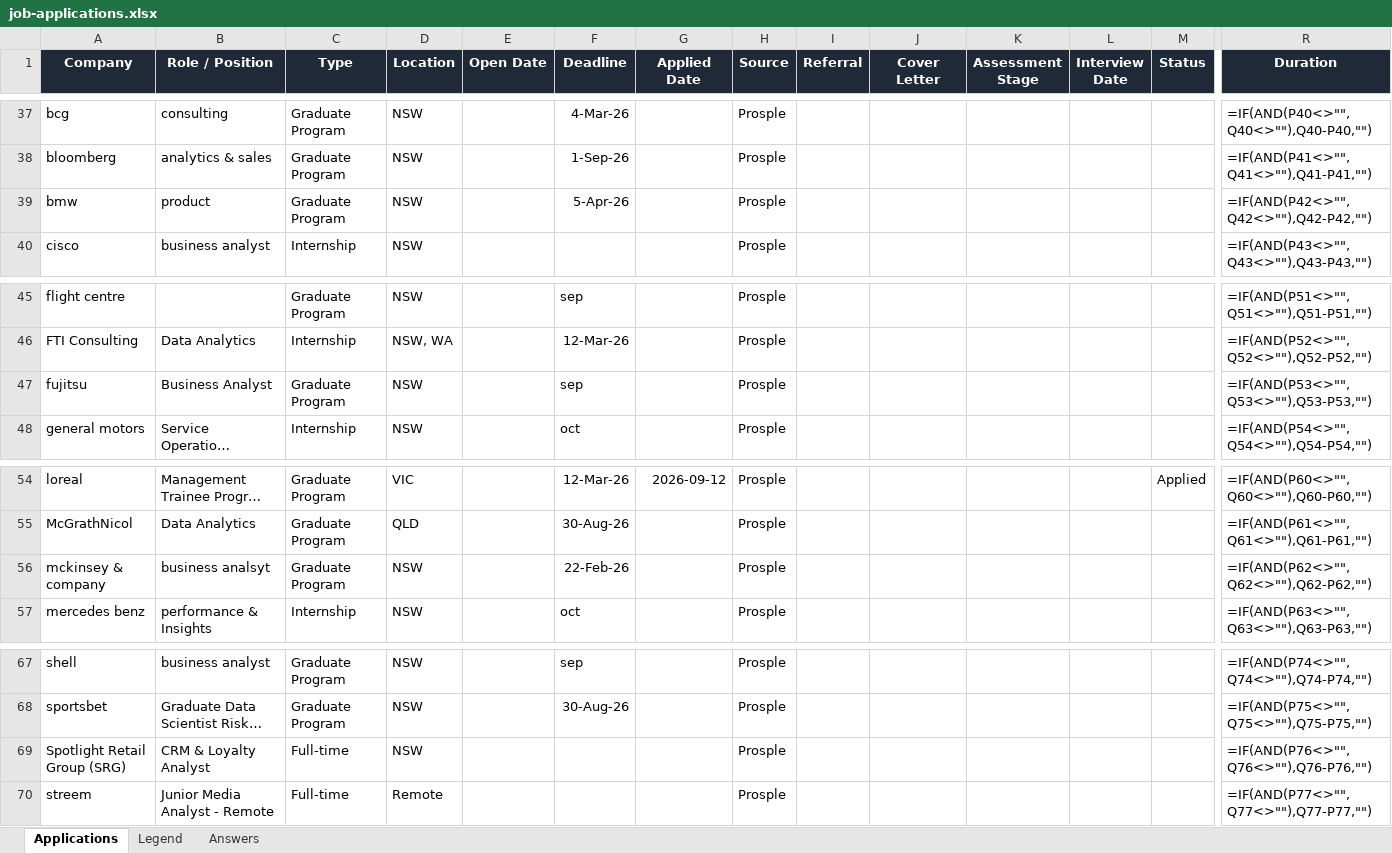
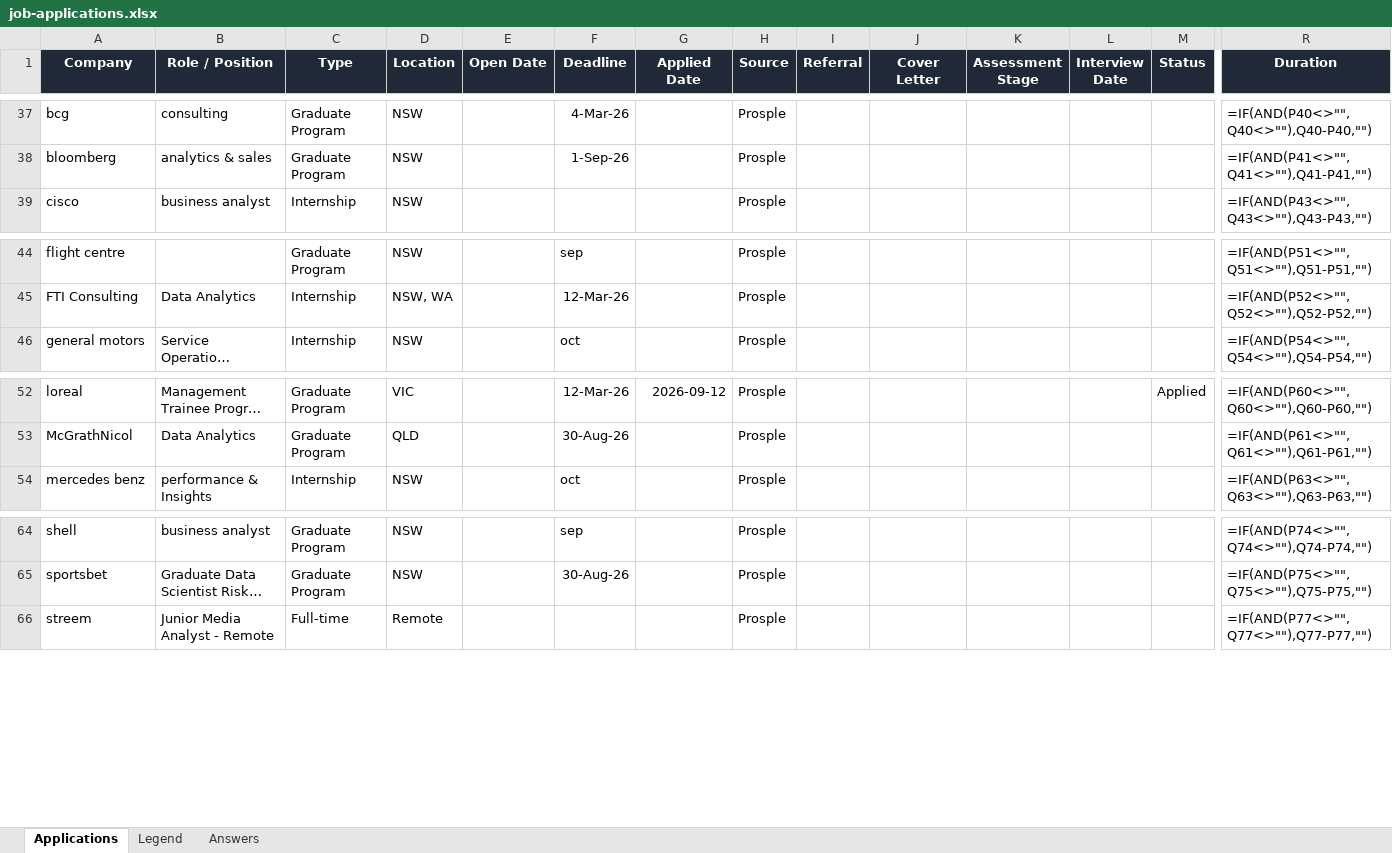
Before and after one commit to EileenIp/EileenIp.github.io, an Excel workbook: job-applications.xlsx, sheet Applications, drawn as a sheet; only a part is shown, gaps mark what is left out; long unchanged cells end in …; values as stored, in another font and other column widths than the file's, no borders; formulas without a stored value are shown as written; conditional formats not drawn; rows hold the shown columns only; the diff names each change by its address in the sheet, - before the commit and + after, or states it on an @@ line.

```diff
--- a/job-applications.xlsx (sheet Applications)
+++ b/job-applications.xlsx (sheet Applications)
-row 39: bmw | product | Graduate Program | NSW |  | 5-Apr-26 |  | Prosple |  |  |  |  |  | =IF(AND(P42<>"",Q42<>""),Q42-P42,"")
-row 47: fujitsu | Business Analyst | Graduate Program | NSW |  | sep |  | Prosple |  |  |  |  |  | =IF(AND(P53<>"",Q53<>""),Q53-P53,"")
-row 56: mckinsey & company | business analsyt | Graduate Program | NSW |  | 22-Feb-26 |  | Prosple |  |  |  |  |  | =IF(AND(P62<>"",Q62<>""),Q62-P62,"")
-row 69: Spotlight Retail Group (SRG) | CRM & Loyalty Analyst | Full-time | NSW |  |  |  | Prosple |  |  |  |  |  | =IF(AND(P76<>"",Q76<>""),Q76-P76,"")
```
Also changed, not shown: 4 other files.
